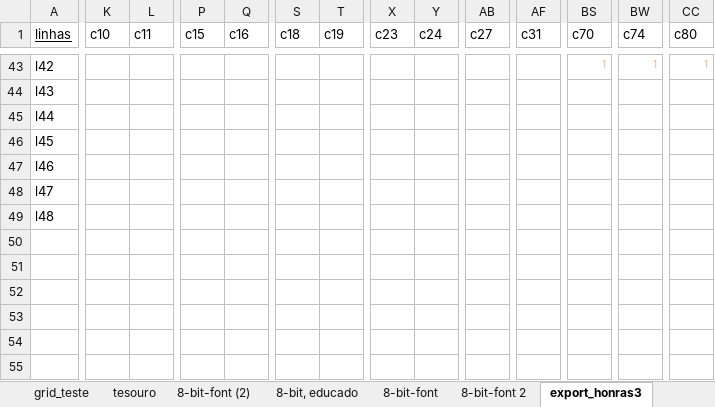
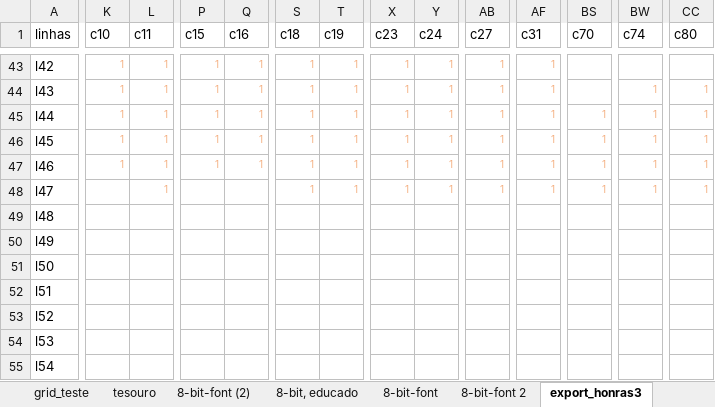
Before and after one commit to tchiluanda/garantias, an Excel workbook: R_prep_vis/grid_letras.xlsx, sheet export_honras3, drawn as a sheet; only a part is shown, gaps mark what is left out; values as stored, in another font and other column widths than the file's, no borders; conditional formats not drawn; removed rows and columns are numbered as before the commit, all else as after; rows hold the shown columns only; the diff covers the shown part only; the diff names each change by its address in the sheet, - before the commit and + after, or states it on an @@ line.

```diff
--- a/R_prep_vis/grid_letras.xlsx (sheet export_honras3)
+++ b/R_prep_vis/grid_letras.xlsx (sheet export_honras3)
-A1 underline: on
+A1 underline: off
-K43 (c10): (empty)
+K43 (c10): 1
-L43 (c11): (empty)
+L43 (c11): 1
-P43 (c15): (empty)
+P43 (c15): 1
-Q43 (c16): (empty)
+Q43 (c16): 1
-S43 (c18): (empty)
+S43 (c18): 1
-T43 (c19): (empty)
+T43 (c19): 1
-X43 (c23): (empty)
+X43 (c23): 1
-Y43 (c24): (empty)
+Y43 (c24): 1
-AB43 (c27): (empty)
+AB43 (c27): 1
-AF43 (c31): (empty)
+AF43 (c31): 1
-BS43 (c70): 1
+BS43 (c70): (empty)
-BW43 (c74): 1
+BW43 (c74): (empty)
-CC43 (c80): 1
+CC43 (c80): (empty)
-row 44: l43
-row 45: l44
-row 46: l45
-row 47: l46
-row 48: l47
+row 44: l43 | 1 | 1 | 1 | 1 | 1 | 1 | 1 | 1 | 1 | 1 |  | 1 | 1
+row 45: l44 | 1 | 1 | 1 | 1 | 1 | 1 | 1 | 1 | 1 | 1 | 1 | 1 | 1
+row 46: l45 | 1 | 1 | 1 | 1 | 1 | 1 | 1 | 1 | 1 | 1 | 1 | 1 | 1
+row 47: l46 | 1 | 1 | 1 | 1 | 1 | 1 | 1 | 1 | 1 | 1 | 1 | 1 | 1
+row 48: l47 |  | 1 |  |  | 1 | 1 | 1 | 1 | 1 | 1 | 1 | 1 | 1
+row 50: l49
+row 51: l50
+row 52: l51
+row 53: l52
+row 54: l53
+row 55: l54
```
Also changed, not shown: 32 added rows, 30 removed rows and 38 edited cells elsewhere in this sheet, sheet 8-bit-font 2, sheet 8-bit, educado, 2 other files.
